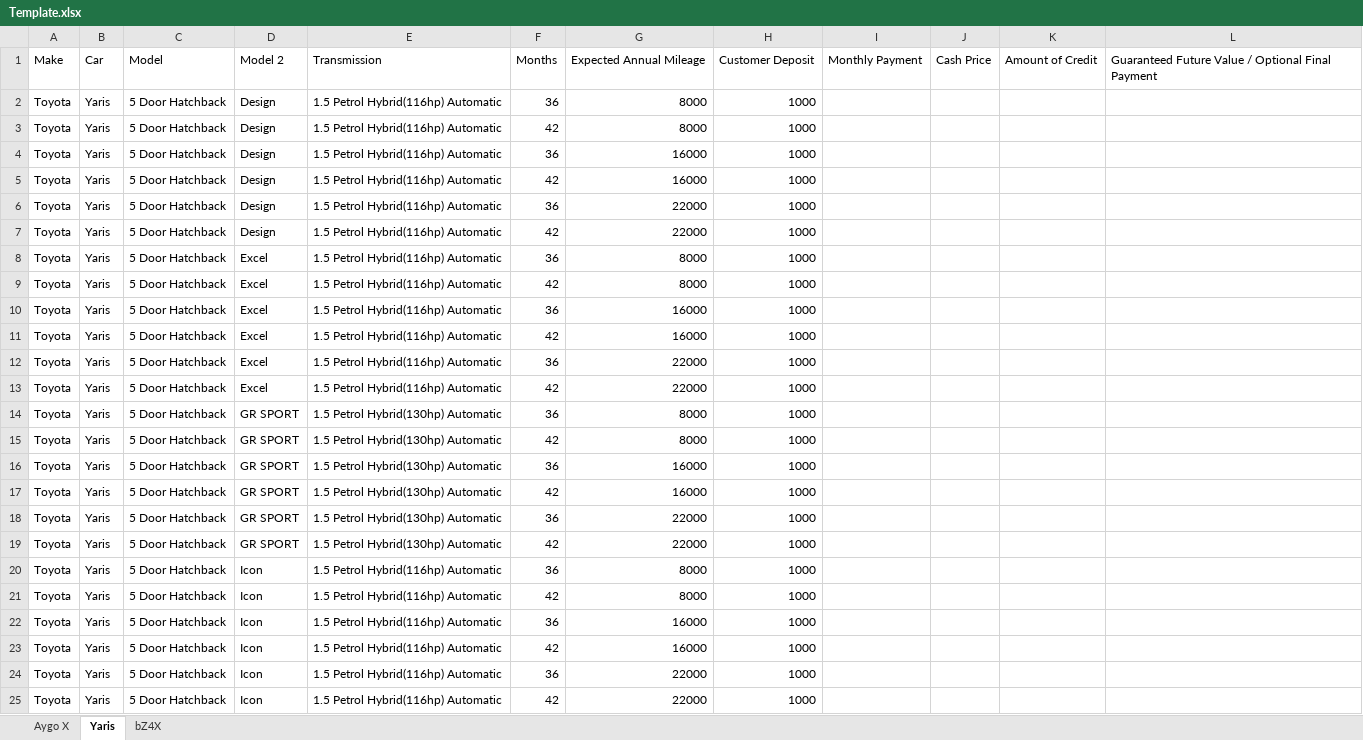
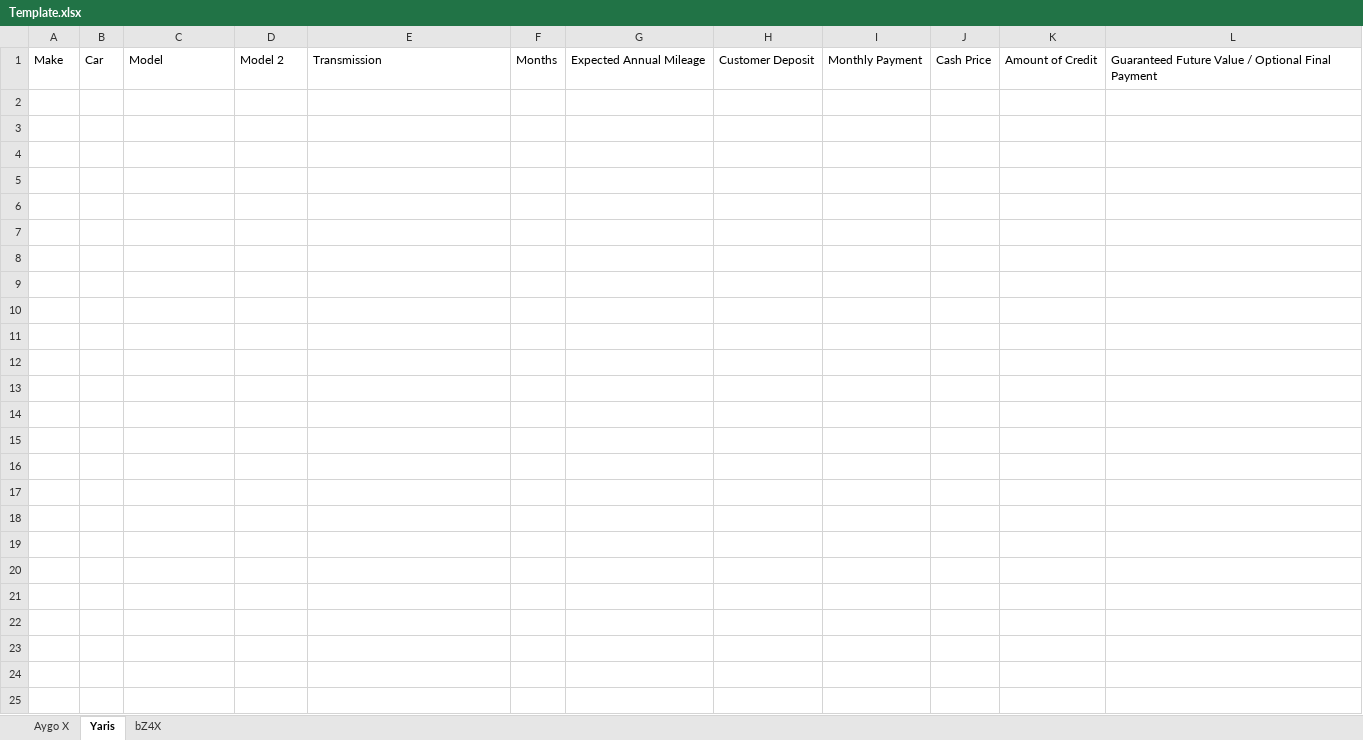
Before and after one commit to Andrew-SOA/ToyotaFinancingConsumer, an Excel workbook: Data/Input/Template.xlsx, sheet Yaris, drawn as a sheet; only a part is shown; values as stored, in another font and other column widths than the file's, no borders; rows hold the shown columns only; the diff names each change by its address in the sheet, - before the commit and + after, or states it on an @@ line.

```diff
--- a/Data/Input/Template.xlsx (sheet Yaris)
+++ b/Data/Input/Template.xlsx (sheet Yaris)
-row 2: Toyota | Yaris | 5 Door Hatchback | Design | 1.5 Petrol Hybrid(116hp) Automatic | 36 | 8000 | 1000
-row 3: Toyota | Yaris | 5 Door Hatchback | Design | 1.5 Petrol Hybrid(116hp) Automatic | 42 | 8000 | 1000
-row 4: Toyota | Yaris | 5 Door Hatchback | Design | 1.5 Petrol Hybrid(116hp) Automatic | 36 | 16000 | 1000
-row 5: Toyota | Yaris | 5 Door Hatchback | Design | 1.5 Petrol Hybrid(116hp) Automatic | 42 | 16000 | 1000
-row 6: Toyota | Yaris | 5 Door Hatchback | Design | 1.5 Petrol Hybrid(116hp) Automatic | 36 | 22000 | 1000
-row 7: Toyota | Yaris | 5 Door Hatchback | Design | 1.5 Petrol Hybrid(116hp) Automatic | 42 | 22000 | 1000
-row 8: Toyota | Yaris | 5 Door Hatchback | Excel | 1.5 Petrol Hybrid(116hp) Automatic | 36 | 8000 | 1000
-row 9: Toyota | Yaris | 5 Door Hatchback | Excel | 1.5 Petrol Hybrid(116hp) Automatic | 42 | 8000 | 1000
-row 10: Toyota | Yaris | 5 Door Hatchback | Excel | 1.5 Petrol Hybrid(116hp) Automatic | 36 | 16000 | 1000
-row 11: Toyota | Yaris | 5 Door Hatchback | Excel | 1.5 Petrol Hybrid(116hp) Automatic | 42 | 16000 | 1000
-row 12: Toyota | Yaris | 5 Door Hatchback | Excel | 1.5 Petrol Hybrid(116hp) Automatic | 36 | 22000 | 1000
-row 13: Toyota | Yaris | 5 Door Hatchback | Excel | 1.5 Petrol Hybrid(116hp) Automatic | 42 | 22000 | 1000
-row 14: Toyota | Yaris | 5 Door Hatchback | GR SPORT | 1.5 Petrol Hybrid(130hp) Automatic | 36 | 8000 | 1000
-row 15: Toyota | Yaris | 5 Door Hatchback | GR SPORT | 1.5 Petrol Hybrid(130hp) Automatic | 42 | 8000 | 1000
-row 16: Toyota | Yaris | 5 Door Hatchback | GR SPORT | 1.5 Petrol Hybrid(130hp) Automatic | 36 | 16000 | 1000
-row 17: Toyota | Yaris | 5 Door Hatchback | GR SPORT | 1.5 Petrol Hybrid(130hp) Automatic | 42 | 16000 | 1000
-row 18: Toyota | Yaris | 5 Door Hatchback | GR SPORT | 1.5 Petrol Hybrid(130hp) Automatic | 36 | 22000 | 1000
-row 19: Toyota | Yaris | 5 Door Hatchback | GR SPORT | 1.5 Petrol Hybrid(130hp) Automatic | 42 | 22000 | 1000
-row 20: Toyota | Yaris | 5 Door Hatchback | Icon | 1.5 Petrol Hybrid(116hp) Automatic | 36 | 8000 | 1000
-row 21: Toyota | Yaris | 5 Door Hatchback | Icon | 1.5 Petrol Hybrid(116hp) Automatic | 42 | 8000 | 1000
-row 22: Toyota | Yaris | 5 Door Hatchback | Icon | 1.5 Petrol Hybrid(116hp) Automatic | 36 | 16000 | 1000
-row 23: Toyota | Yaris | 5 Door Hatchback | Icon | 1.5 Petrol Hybrid(116hp) Automatic | 42 | 16000 | 1000
-row 24: Toyota | Yaris | 5 Door Hatchback | Icon | 1.5 Petrol Hybrid(116hp) Automatic | 36 | 22000 | 1000
-row 25: Toyota | Yaris | 5 Door Hatchback | Icon | 1.5 Petrol Hybrid(116hp) Automatic | 42 | 22000 | 1000
```
Also changed, not shown: sheet bZ4X.
